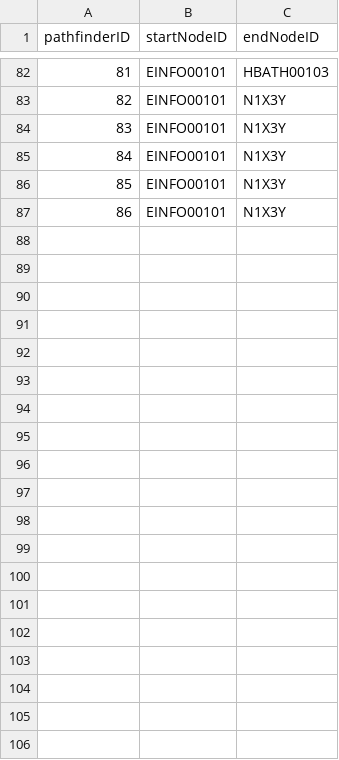
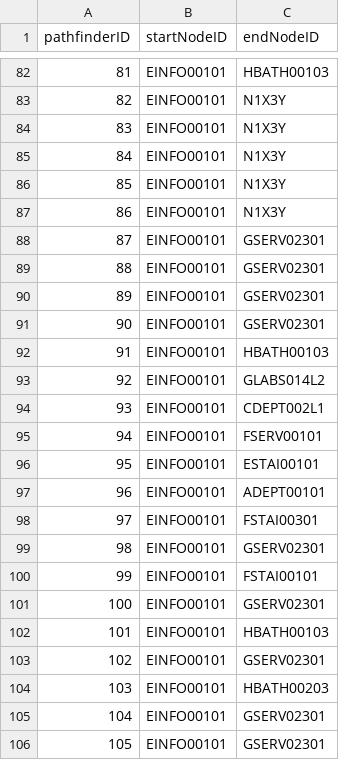
Before and after one commit to jgrimm3/Brigham-and-Womens-Pathfinding-Application, a CSV file: PathfinderTable.csv, drawn as a sheet; only a part is shown, gaps mark what is left out; the diff covers the shown part only; the diff names each change by its address in the sheet, - before the commit and + after, or states it on an @@ line.

```diff
--- a/PathfinderTable.csv
+++ b/PathfinderTable.csv
+row 88: 87 | EINFO00101 | GSERV02301
+row 89: 88 | EINFO00101 | GSERV02301
+row 90: 89 | EINFO00101 | GSERV02301
+row 91: 90 | EINFO00101 | GSERV02301
+row 92: 91 | EINFO00101 | HBATH00103
+row 93: 92 | EINFO00101 | GLABS014L2
+row 94: 93 | EINFO00101 | CDEPT002L1
+row 95: 94 | EINFO00101 | FSERV00101
+row 96: 95 | EINFO00101 | ESTAI00101
+row 97: 96 | EINFO00101 | ADEPT00101
+row 98: 97 | EINFO00101 | FSTAI00301
+row 99: 98 | EINFO00101 | GSERV02301
+row 100: 99 | EINFO00101 | FSTAI00101
+row 101: 100 | EINFO00101 | GSERV02301
+row 102: 101 | EINFO00101 | HBATH00103
+row 103: 102 | EINFO00101 | GSERV02301
+row 104: 103 | EINFO00101 | HBATH00203
+row 105: 104 | EINFO00101 | GSERV02301
+row 106: 105 | EINFO00101 | GSERV02301
```
Also changed, not shown: 38 added rows elsewhere in this file, 3 other files.
